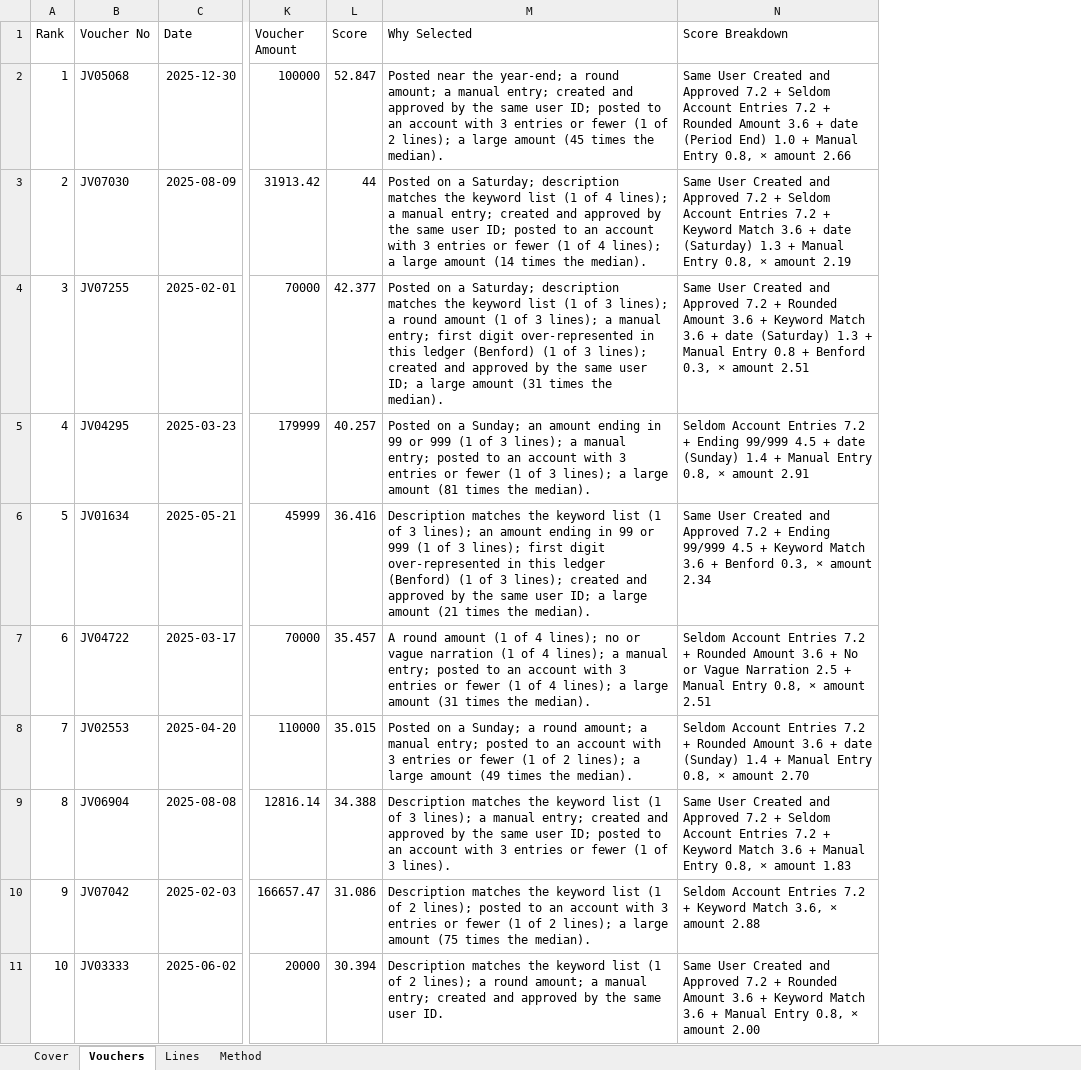
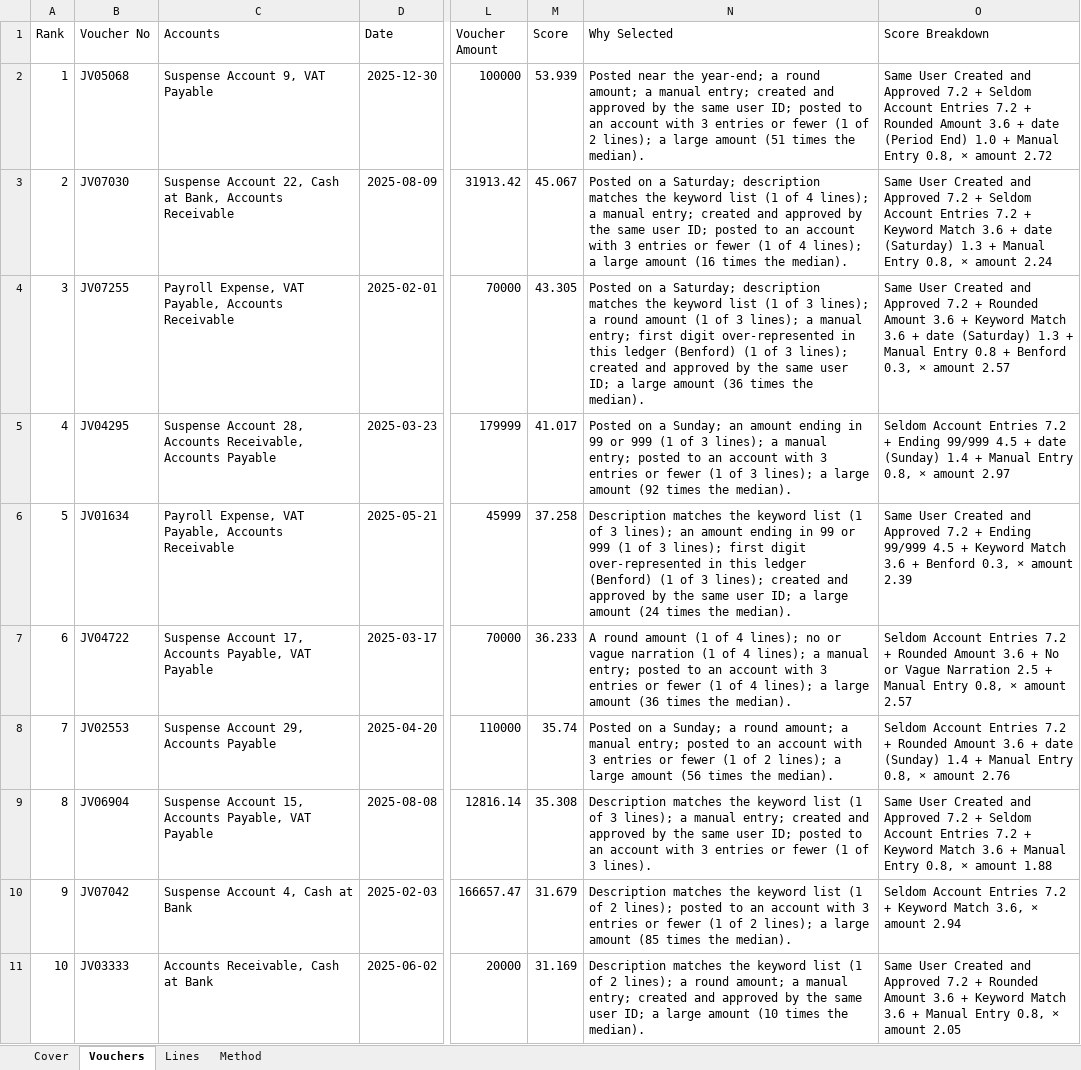
Before and after one commit to luke-menezes/gl-risk-scoring, an Excel workbook: docs/sample_priority_list.xlsx, sheet Vouchers, drawn as a sheet; only a part is shown, gaps mark what is left out; values as stored, in another font and other column widths than the file's, no borders; addresses are those after the commit; the diff covers the shown part only; the diff names each change by its address in the sheet, - before the commit and + after, or states it on an @@ line.

```diff
--- a/docs/sample_priority_list.xlsx (sheet Vouchers)
+++ b/docs/sample_priority_list.xlsx (sheet Vouchers)
+column C (Accounts), rows 2-11: Suspense Account 9, VAT Payable | Suspense Account 22, Cash at Bank, Accounts Receivable | Payroll Expense, VAT Payable, Accounts Receivable | Suspense Account 28, Accounts Receivable, Accounts Payable | Payroll Expense, VAT Payable, Accounts Receivable | Suspense Account 17, Accounts Payable, VAT Payable | Suspense Account 29, Accounts Payable | Suspense Account 15, Accounts Payable, VAT Payable | Suspense Account 4, Cash at Bank | Accounts Receivable, Cash at Bank
-M2 (Score): 52.847
+M2 (Score): 53.939
-N2 (Why Selected): …large amount (45 times the…
+N2 (Why Selected): …large amount (51 times the…
-O2 (Score Breakdown): …× amount 2.66
+O2 (Score Breakdown): …× amount 2.72
-M3 (Score): 44
+M3 (Score): 45.067
-N3 (Why Selected): …large amount (14 times the…
+N3 (Why Selected): …large amount (16 times the…
-O3 (Score Breakdown): …× amount 2.19
+O3 (Score Breakdown): …× amount 2.24
-M4 (Score): 42.377
+M4 (Score): 43.305
-N4 (Why Selected): …large amount (31 times the…
+N4 (Why Selected): …large amount (36 times the…
-O4 (Score Breakdown): …× amount 2.51
+O4 (Score Breakdown): …× amount 2.57
-M5 (Score): 40.257
+M5 (Score): 41.017
-N5 (Why Selected): …large amount (81 times the…
+N5 (Why Selected): …large amount (92 times the…
-O5 (Score Breakdown): …× amount 2.91
+O5 (Score Breakdown): …× amount 2.97
-M6 (Score): 36.416
+M6 (Score): 37.258
-N6 (Why Selected): …large amount (21 times the…
+N6 (Why Selected): …large amount (24 times the…
-O6 (Score Breakdown): …× amount 2.34
+O6 (Score Breakdown): …× amount 2.39
-M7 (Score): 35.457
+M7 (Score): 36.233
-N7 (Why Selected): …large amount (31 times the…
+N7 (Why Selected): …large amount (36 times the…
-O7 (Score Breakdown): …× amount 2.51
+O7 (Score Breakdown): …× amount 2.57
-M8 (Score): 35.015
+M8 (Score): 35.74
-N8 (Why Selected): …large amount (49 times the…
+N8 (Why Selected): …large amount (56 times the…
-O8 (Score Breakdown): …× amount 2.70
+O8 (Score Breakdown): …× amount 2.76
-M9 (Score): 34.388
+M9 (Score): 35.308
-O9 (Score Breakdown): …× amount 1.83
+O9 (Score Breakdown): …× amount 1.88
-M10 (Score): 31.086
+M10 (Score): 31.679
-N10 (Why Selected): …large amount (75 times the…
+N10 (Why Selected): …large amount (85 times the…
-O10 (Score Breakdown): …× amount 2.88
+O10 (Score Breakdown): …× amount 2.94
-M11 (Score): 30.394
+M11 (Score): 31.169
-N11 (Why Selected): …same user ID.
+N11 (Why Selected): …same user ID; a large amount (10 times the median).
-O11 (Score Breakdown): …× amount 2.00
+O11 (Score Breakdown): …× amount 2.05
```
Also changed, not shown: 131 edited cells elsewhere in this sheet, sheet Lines, sheet Method, 10 other files.
